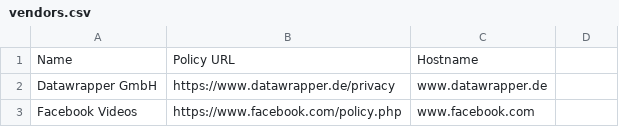
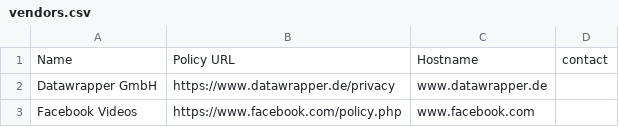
Before and after one commit to restuccia/cookie-banner-gdpr-request, a CSV file: vendors.csv, drawn as a sheet; only a part is shown.

```diff
--- a/vendors.csv
+++ b/vendors.csv
@@ -1,2 +1,2 @@
-"Name","Policy URL","Hostname"
+"Name","Policy URL","Hostname","contact"
 "Datawrapper GmbH","https://www.datawrapper.de/privacy","www.datawrapper.de"
```
Also changed, not shown: 1 other file.
